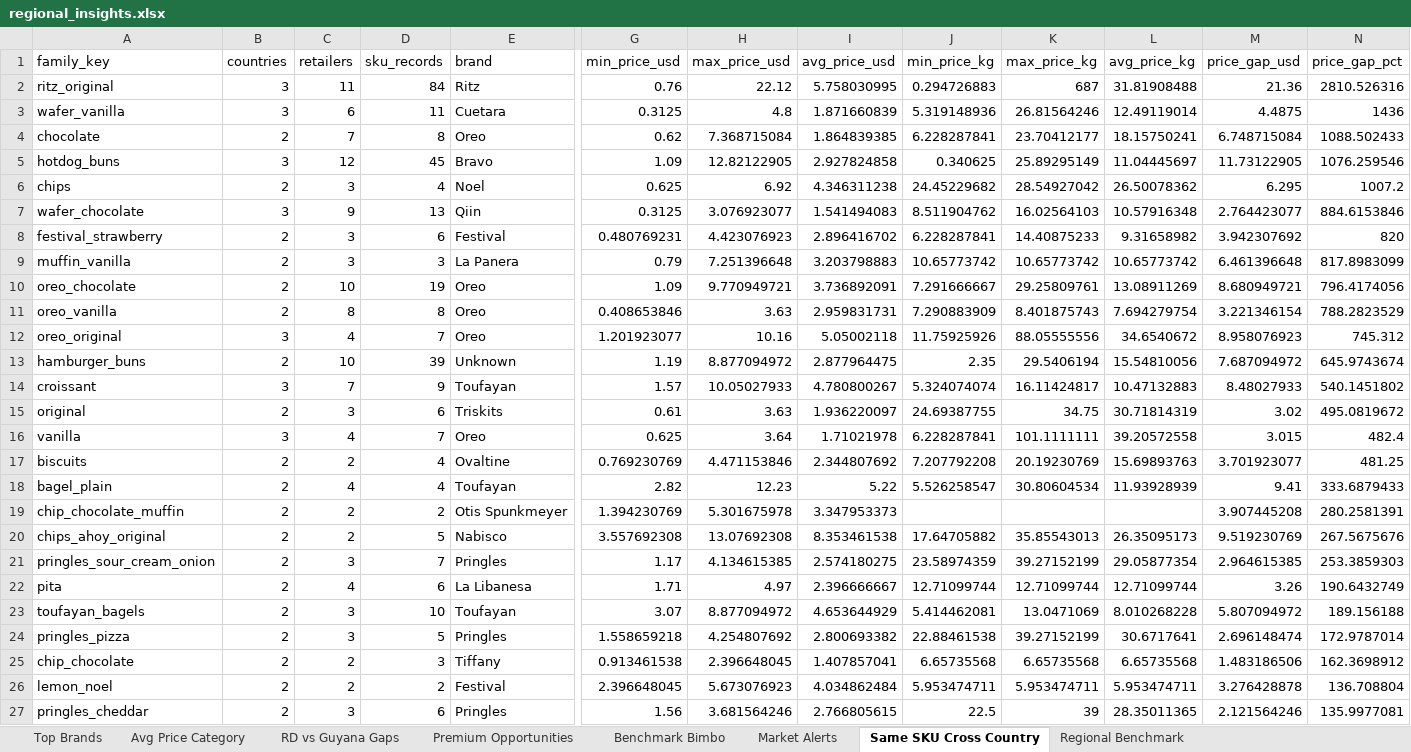
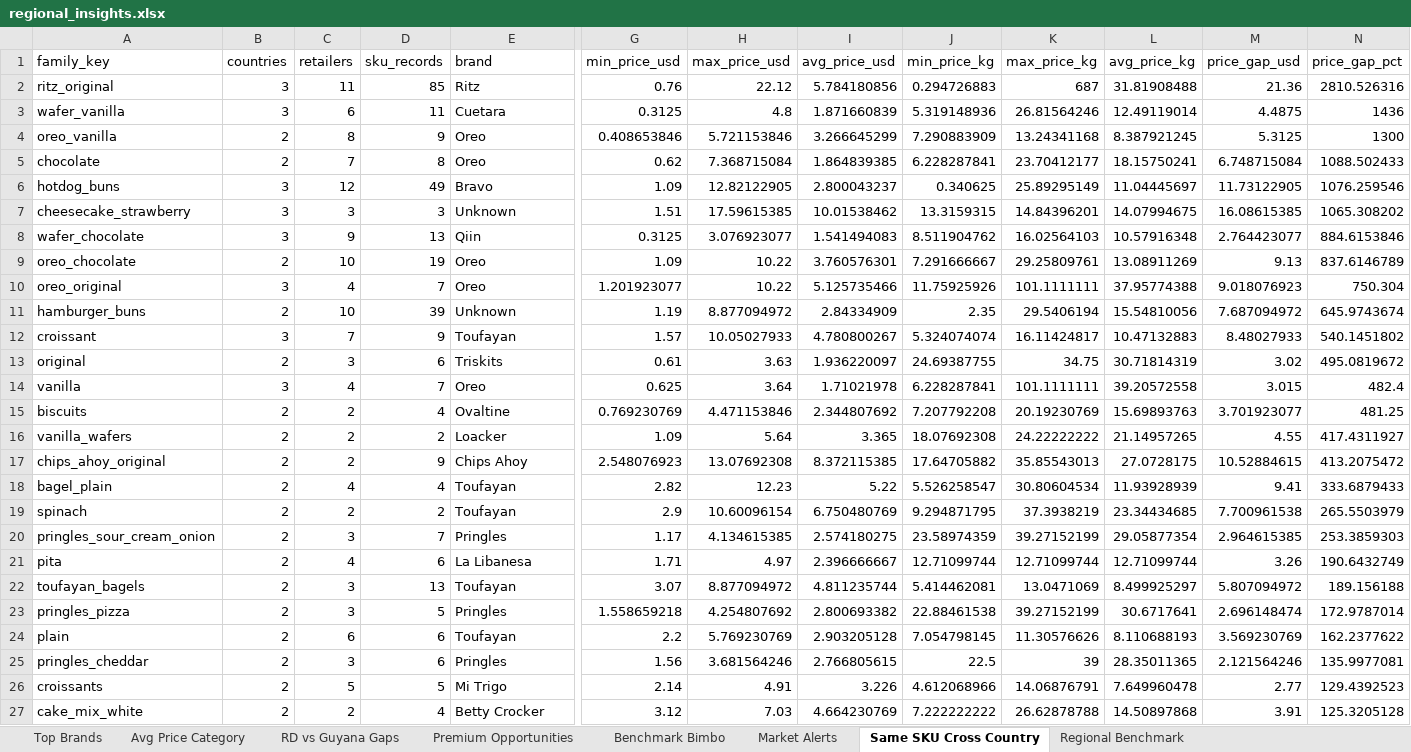
Before and after one commit to Colmau1971/caribbean_retail_ai, an Excel workbook: streamlit_data/regional_insights.xlsx, sheet Same SKU Cross Country, drawn as a sheet; only a part is shown, gaps mark what is left out; the shorter side is filled out with more unchanged rows; values as stored, in another font and other column widths than the file's, no borders; removed rows and columns are numbered as before the commit, all else as after; rows hold the shown columns only; the diff covers the shown part only; the diff names each change by its address in the sheet, - before the commit and + after, or states it on an @@ line.

```diff
--- a/streamlit_data/regional_insights.xlsx (sheet Same SKU Cross Country)
+++ b/streamlit_data/regional_insights.xlsx (sheet Same SKU Cross Country)
-D2 (sku_records): 84
+D2 (sku_records): 85
-I2 (avg_price_usd): 5.758030995
+I2 (avg_price_usd): 5.784180856
+row 4: oreo_vanilla | 2 | 8 | 9 | Oreo | 0.408653846 | 5.721153846 | 3.266645299 | 7.290883909 | 13.24341168 | 8.387921245 | 5.3125 | 1300
-D6 (sku_records): 45
+D6 (sku_records): 49
-I6 (avg_price_usd): 2.927824858
+I6 (avg_price_usd): 2.800043237
-row 6: chips | 2 | 3 | 4 | Noel | 0.625 | 6.92 | 4.346311238 | 24.45229682 | 28.54927042 | 26.50078362 | 6.295 | 1007.2
+row 7: cheesecake_strawberry | 3 | 3 | 3 | Unknown | 1.51 | 17.59615385 | 10.01538462 | 13.3159315 | 14.84396201 | 14.07994675 | 16.08615385 | 1065.308202
-row 8: festival_strawberry | 2 | 3 | 6 | Festival | 0.480769231 | 4.423076923 | 2.896416702 | 6.228287841 | 14.40875233 | 9.31658982 | 3.942307692 | 820
-row 9: muffin_vanilla | 2 | 3 | 3 | La Panera | 0.79 | 7.251396648 | 3.203798883 | 10.65773742 | 10.65773742 | 10.65773742 | 6.461396648 | 817.8983099
-H9 (max_price_usd): 9.770949721
+H9 (max_price_usd): 10.22
-I9 (avg_price_usd): 3.736892091
+I9 (avg_price_usd): 3.760576301
-M9 (price_gap_usd): 8.680949721
+M9 (price_gap_usd): 9.13
-N9 (price_gap_pct): 796.4174056
+N9 (price_gap_pct): 837.6146789
-row 11: oreo_vanilla | 2 | 8 | 8 | Oreo | 0.408653846 | 3.63 | 2.959831731 | 7.290883909 | 8.401875743 | 7.694279754 | 3.221346154 | 788.2823529
-H10 (max_price_usd): 10.16
+H10 (max_price_usd): 10.22
-I10 (avg_price_usd): 5.05002118
+I10 (avg_price_usd): 5.125735466
-K10 (max_price_kg): 88.05555556
+K10 (max_price_kg): 101.1111111
-L10 (avg_price_kg): 34.6540672
+L10 (avg_price_kg): 37.95774388
-M10 (price_gap_usd): 8.958076923
+M10 (price_gap_usd): 9.018076923
-N10 (price_gap_pct): 745.312
+N10 (price_gap_pct): 750.304
-I11 (avg_price_usd): 2.877964475
+I11 (avg_price_usd): 2.84334909
+row 16: vanilla_wafers | 2 | 2 | 2 | Loacker | 1.09 | 5.64 | 3.365 | 18.07692308 | 24.22222222 | 21.14957265 | 4.55 | 417.4311927
+row 17: chips_ahoy_original | 2 | 2 | 9 | Chips Ahoy | 2.548076923 | 13.07692308 | 8.372115385 | 17.64705882 | 35.85543013 | 27.0728175 | 10.52884615 | 413.2075472
-row 19: chip_chocolate_muffin | 2 | 2 | 2 | Otis Spunkmeyer | 1.394230769 | 5.301675978 | 3.347953373 |  |  |  | 3.907445208 | 280.2581391
-row 20: chips_ahoy_original | 2 | 2 | 5 | Nabisco | 3.557692308 | 13.07692308 | 8.353461538 | 17.64705882 | 35.85543013 | 26.35095173 | 9.519230769 | 267.5675676
+row 19: spinach | 2 | 2 | 2 | Toufayan | 2.9 | 10.60096154 | 6.750480769 | 9.294871795 | 37.3938219 | 23.34434685 | 7.700961538 | 265.5503979
-D22 (sku_records): 10
+D22 (sku_records): 13
-I22 (avg_price_usd): 4.653644929
+I22 (avg_price_usd): 4.811235744
-L22 (avg_price_kg): 8.010268228
+L22 (avg_price_kg): 8.499925297
-row 25: chip_chocolate | 2 | 2 | 3 | Tiffany | 0.913461538 | 2.396648045 | 1.407857041 | 6.65735568 | 6.65735568 | 6.65735568 | 1.483186506 | 162.3698912
-row 26: lemon_noel | 2 | 2 | 2 | Festival | 2.396648045 | 5.673076923 | 4.034862484 | 5.953474711 | 5.953474711 | 5.953474711 | 3.276428878 | 136.708804
+row 24: plain | 2 | 6 | 6 | Toufayan | 2.2 | 5.769230769 | 2.903205128 | 7.054798145 | 11.30576626 | 8.110688193 | 3.569230769 | 162.2377622
```
Also changed, not shown: 4 added rows, 2 removed rows and 6 edited cells elsewhere in this sheet, sheet Premium Opportunities, sheet Top Brands, sheet Regional Benchmark, sheet Avg Price Category, sheet RD vs Guyana Gaps, sheet Benchmark Bimbo, 1 more sheet, streamlit_data/caribbean_master_latest.xlsx, streamlit_data/price_alerts.xlsx, 1 other file.
